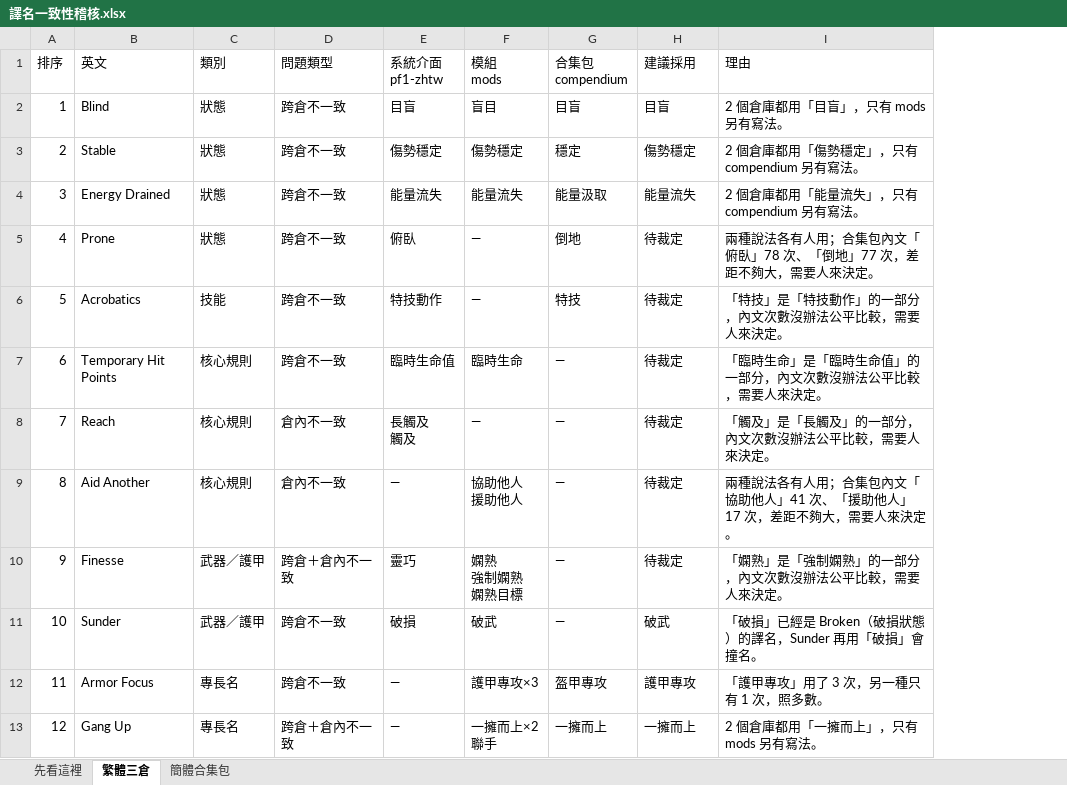
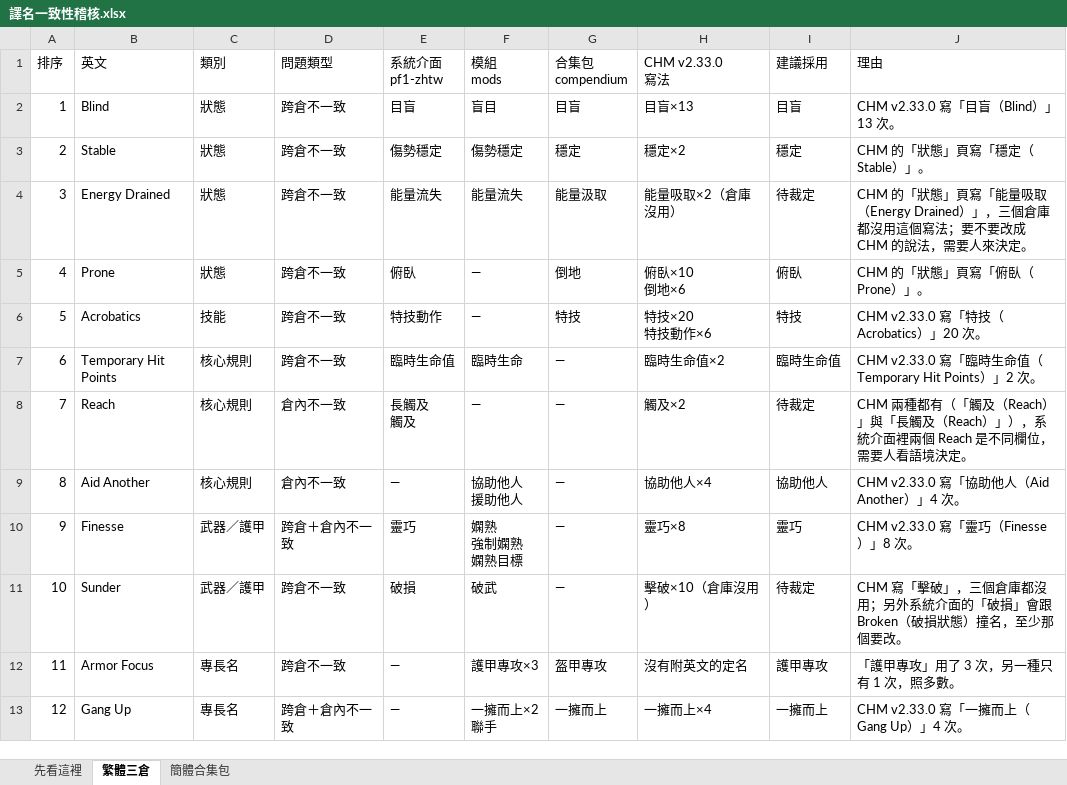
Before and after one commit to quasiidem-lab/pf1-zhtw, an Excel workbook: audit/譯名一致性稽核.xlsx, sheet 繁體三倉, drawn as a sheet; only a part is shown; values as stored, in another font and other column widths than the file's, no cell formats; addresses are those after the commit; ↵ is a line break in a cell; the diff covers the shown part only; the diff names each change by its address in the sheet, - before the commit and + after, or states it on an @@ line.

```diff
--- a/audit/譯名一致性稽核.xlsx (sheet 繁體三倉)
+++ b/audit/譯名一致性稽核.xlsx (sheet 繁體三倉)
+column H (CHM v2.33.0 寫法), rows 2-13: 目盲×13 | 穩定×2 | 能量吸取×2（倉庫沒用） | 俯臥×10 ↵ 倒地×6 | 特技×20 ↵ 特技動作×6 | 臨時生命值×2 | 觸及×2 | 協助他人×4 | 靈巧×8 | 擊破×10（倉庫沒用） | 沒有附英文的定名 | 一擁而上×4
-J2 (理由): 2 個倉庫都用「目盲」，只有 mods 另有寫法。
+J2 (理由): CHM v2.33.0 寫「目盲（Blind）」13 次。
-I3 (建議採用): 傷勢穩定
+I3 (建議採用): 穩定
-J3 (理由): 2 個倉庫都用「傷勢穩定」，只有 compendium 另有寫法。
+J3 (理由): CHM 的「狀態」頁寫「穩定（Stable）」。
-I4 (建議採用): 能量流失
+I4 (建議採用): 待裁定
-J4 (理由): 2 個倉庫都用「能量流失」，只有 compendium 另有寫法。
+J4 (理由): CHM 的「狀態」頁寫「能量吸取（Energy Drained）」，三個倉庫都沒用這個寫法；要不要改成 CHM 的說法，需要人來決定。
-I5 (建議採用): 待裁定
+I5 (建議採用): 俯臥
-J5 (理由): 兩種說法各有人用；合集包內文「俯臥」78 次、「倒地」77 次，差距不夠大，需要人來決定。
+J5 (理由): CHM 的「狀態」頁寫「俯臥（Prone）」。
-I6 (建議採用): 待裁定
+I6 (建議採用): 特技
-J6 (理由): 「特技」是「特技動作」的一部分，內文次數沒辦法公平比較，需要人來決定。
+J6 (理由): CHM v2.33.0 寫「特技（Acrobatics）」20 次。
-I7 (建議採用): 待裁定
+I7 (建議採用): 臨時生命值
-J7 (理由): 「臨時生命」是「臨時生命值」的一部分，內文次數沒辦法公平比較，需要人來決定。
+J7 (理由): CHM v2.33.0 寫「臨時生命值（Temporary Hit Points）」2 次。
-J8 (理由): 「觸及」是「長觸及」的一部分，內文次數沒辦法公平比較，需要人來決定。
+J8 (理由): CHM 兩種都有（「觸及（Reach）」與「長觸及（Reach）」），系統介面裡兩個 Reach 是不同欄位，需要人看語境決定。
-I9 (建議採用): 待裁定
+I9 (建議採用): 協助他人
-J9 (理由): 兩種說法各有人用；合集包內文「協助他人」41 次、「援助他人」17 次，差距不夠大，需要人來決定。
+J9 (理由): CHM v2.33.0 寫「協助他人（Aid Another）」4 次。
-I10 (建議採用): 待裁定
+I10 (建議採用): 靈巧
-J10 (理由): 「嫻熟」是「強制嫻熟」的一部分，內文次數沒辦法公平比較，需要人來決定。
+J10 (理由): CHM v2.33.0 寫「靈巧（Finesse）」8 次。
-I11 (建議採用): 破武
+I11 (建議採用): 待裁定
-J11 (理由): 「破損」已經是 Broken（破損狀態）的譯名，Sunder 再用「破損」會撞名。
+J11 (理由): CHM 寫「擊破」，三個倉庫都沒用；另外系統介面的「破損」會跟 Broken（破損狀態）撞名，至少那個要改。
-J13 (理由): 2 個倉庫都用「一擁而上」，只有 mods 另有寫法。
+J13 (理由): CHM v2.33.0 寫「一擁而上（Gang Up）」4 次。
```
Also changed, not shown: 126 edited cells elsewhere in this sheet, sheet 簡體合集包, sheet 先看這裡, cell formats, 3 other files.
